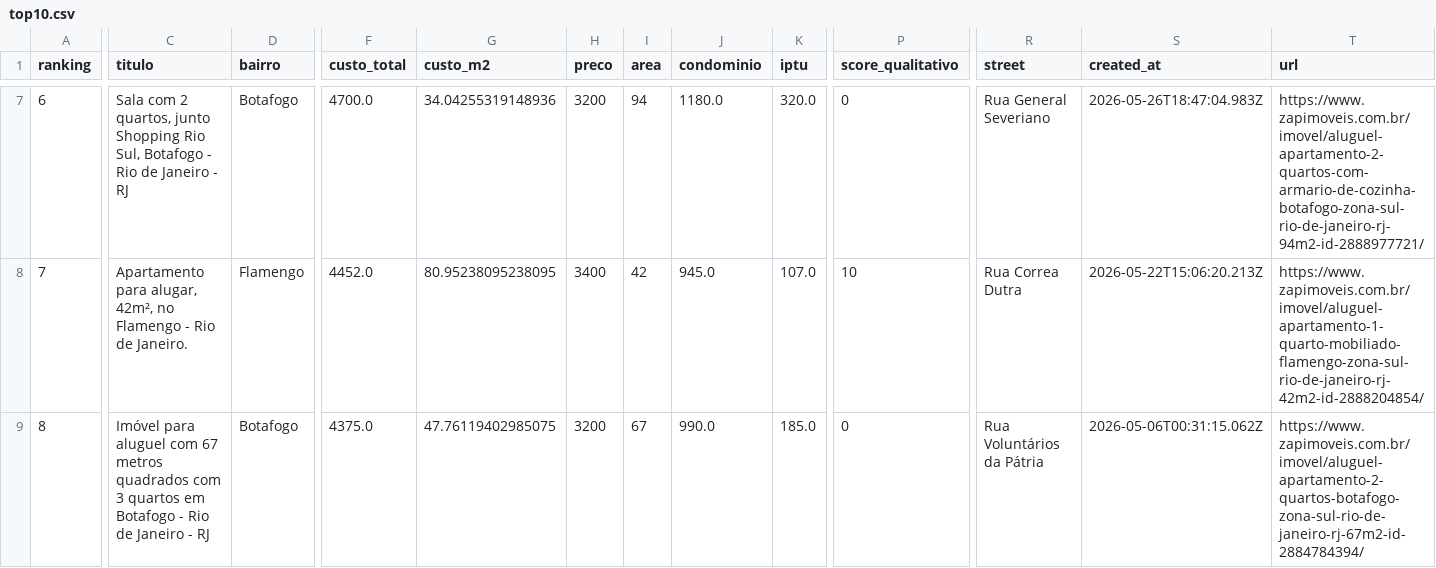
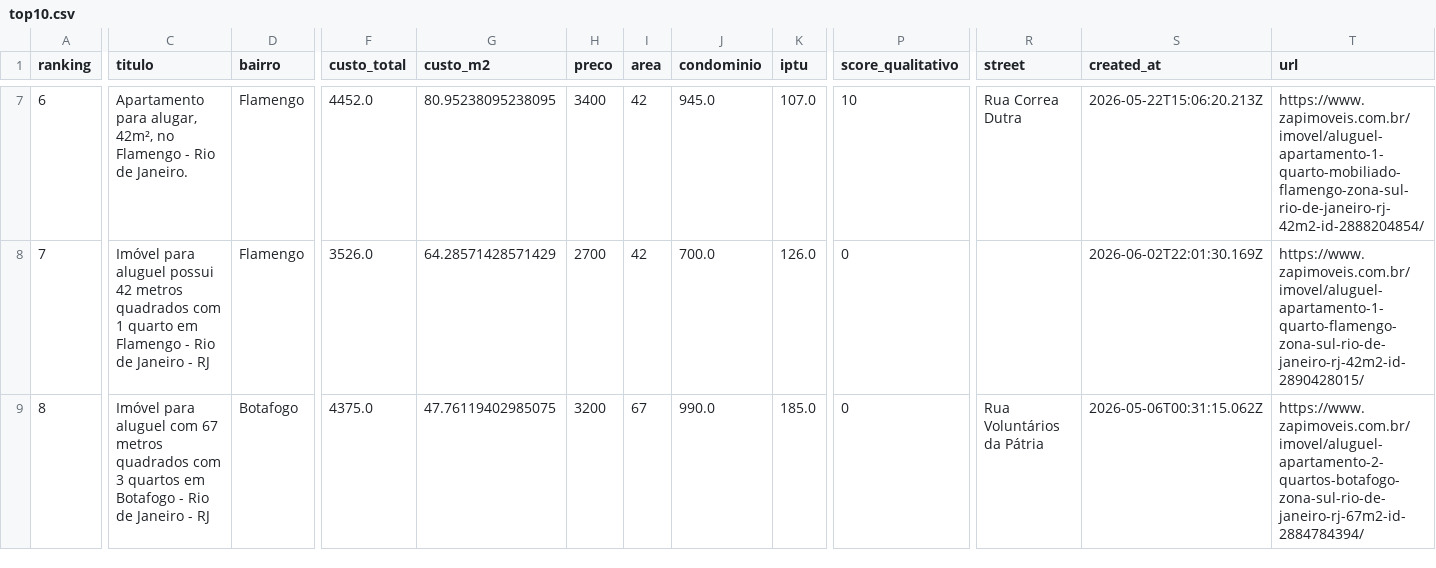
Before and after one commit to DboechatM/RentHunter, a CSV file: data/zap/top/top10.csv, drawn as a sheet; only a part is shown, gaps mark what is left out; the diff covers the shown part only; the diff names each change by its address in the sheet, - before the commit and + after, or states it on an @@ line.

```diff
--- a/data/zap/top/top10.csv
+++ b/data/zap/top/top10.csv
-C7 (titulo): Sala com 2 quartos, junto Shopping Rio Sul, Botafogo - Rio de Janeiro - RJ
+C7 (titulo): Apartamento para alugar, 42m², no Flamengo - Rio de Janeiro.
-D7 (bairro): Botafogo
+D7 (bairro): Flamengo
-F7 (custo_total): 4700.0
+F7 (custo_total): 4452.0
-G7 (custo_m2): 34.04255319148936
+G7 (custo_m2): 80.95238095238095
-H7 (preco): 3200
+H7 (preco): 3400
-I7 (area): 94
+I7 (area): 42
-J7 (condominio): 1180.0
+J7 (condominio): 945.0
-K7 (iptu): 320.0
+K7 (iptu): 107.0
-P7 (score_qualitativo): 0
+P7 (score_qualitativo): 10
-R7 (street): Rua General Severiano
+R7 (street): Rua Correa Dutra
-S7 (created_at): 2026-05-26T18:47:04.983Z
+S7 (created_at): 2026-05-22T15:06:20.213Z
-T7 (url): https://www.zapimoveis.com.br/imovel/aluguel-apartamento-2-quartos-com-armario-de-cozinha-botafogo-zona-sul-rio-de-janeiro-rj-94m2-id-2888977721/
+T7 (url): https://www.zapimoveis.com.br/imovel/aluguel-apartamento-1-quarto-mobiliado-flamengo-zona-sul-rio-de-janeiro-rj-42m2-id-2888204854/
-C8 (titulo): Apartamento para alugar, 42m², no Flamengo - Rio de Janeiro.
+C8 (titulo): Imóvel para aluguel possui 42 metros quadrados com 1 quarto em Flamengo - Rio de Janeiro - RJ
-F8 (custo_total): 4452.0
+F8 (custo_total): 3526.0
-G8 (custo_m2): 80.95238095238095
+G8 (custo_m2): 64.28571428571429
-H8 (preco): 3400
+H8 (preco): 2700
-J8 (condominio): 945.0
+J8 (condominio): 700.0
-K8 (iptu): 107.0
+K8 (iptu): 126.0
-P8 (score_qualitativo): 10
+P8 (score_qualitativo): 0
-R8 (street): Rua Correa Dutra
+R8 (street): (empty)
-S8 (created_at): 2026-05-22T15:06:20.213Z
+S8 (created_at): 2026-06-02T22:01:30.169Z
-T8 (url): https://www.zapimoveis.com.br/imovel/aluguel-apartamento-1-quarto-mobiliado-flamengo-zona-sul-rio-de-janeiro-rj-42m2-id-2888204854/
+T8 (url): https://www.zapimoveis.com.br/imovel/aluguel-apartamento-1-quarto-flamengo-zona-sul-rio-de-janeiro-rj-42m2-id-2890428015/
```
Also changed, not shown: 86 edited cells elsewhere in this file, 3 other files.
